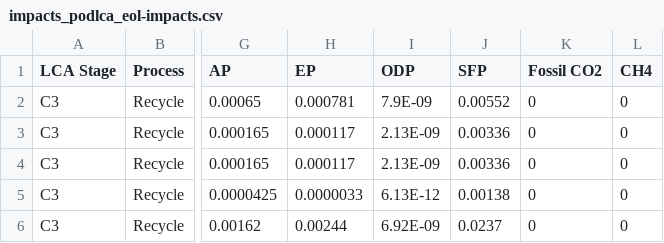
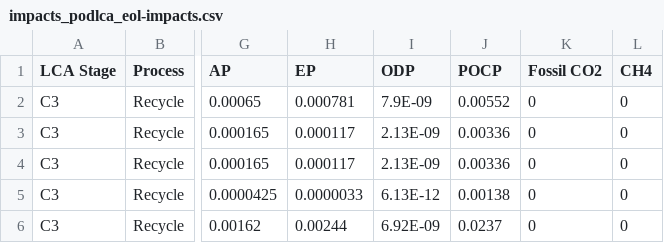
Before and after one commit to POD-LCA/pod_lca, a CSV file: data/impacts_podlca_eol-impacts.csv, drawn as a sheet; only a part is shown, gaps mark what is left out; the diff names each change by its address in the sheet, - before the commit and + after, or states it on an @@ line.

Commit message:
- inventories imported in database - electricity impacts imported via database

```diff
--- a/data/impacts_podlca_eol-impacts.csv
+++ b/data/impacts_podlca_eol-impacts.csv
-J1: SFP
+J1: POCP
```
Also changed, not shown: 8 other files.
